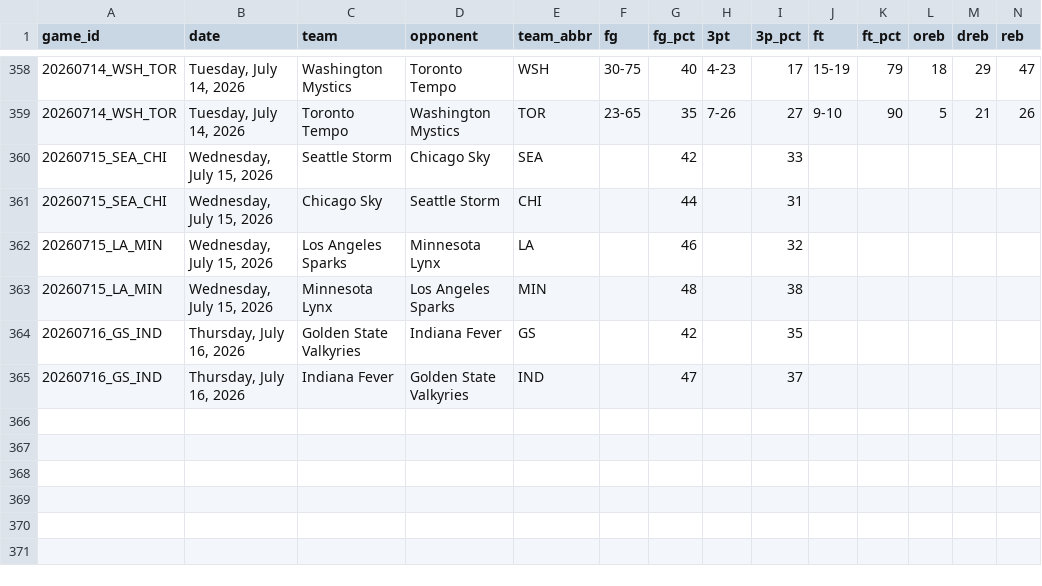
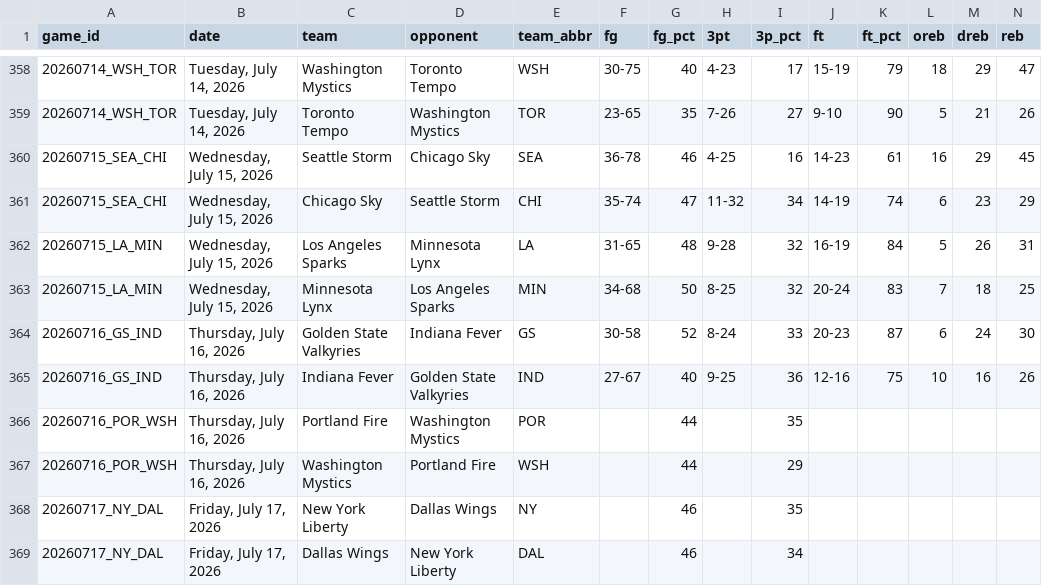
Before and after one commit to MikeOzomah/wnba-matchup-intelligence, a CSV file: data/full_wnba_team_stats.csv, drawn as a sheet; only a part is shown, gaps mark what is left out; removed rows and columns are numbered as before the commit, all else as after; rows hold the shown columns only; the diff names each change by its address in the sheet, - before the commit and + after, or states it on an @@ line.

```diff
--- a/data/full_wnba_team_stats.csv
+++ b/data/full_wnba_team_stats.csv
-row 360: 20260715_SEA_CHI | Wednesday, July 15, 2026 | Seattle Storm | Chicago Sky | SEA |  | 42 |  | 33
-row 361: 20260715_SEA_CHI | Wednesday, July 15, 2026 | Chicago Sky | Seattle Storm | CHI |  | 44 |  | 31
-row 362: 20260715_LA_MIN | Wednesday, July 15, 2026 | Los Angeles Sparks | Minnesota Lynx | LA |  | 46 |  | 32
-row 363: 20260715_LA_MIN | Wednesday, July 15, 2026 | Minnesota Lynx | Los Angeles Sparks | MIN |  | 48 |  | 38
-row 364: 20260716_GS_IND | Thursday, July 16, 2026 | Golden State Valkyries | Indiana Fever | GS |  | 42 |  | 35
-row 365: 20260716_GS_IND | Thursday, July 16, 2026 | Indiana Fever | Golden State Valkyries | IND |  | 47 |  | 37
+row 360: 20260715_SEA_CHI | Wednesday, July 15, 2026 | Seattle Storm | Chicago Sky | SEA | 36-78 | 46 | 4-25 | 16 | 14-23 | 61 | 16 | 29 | 45
+row 361: 20260715_SEA_CHI | Wednesday, July 15, 2026 | Chicago Sky | Seattle Storm | CHI | 35-74 | 47 | 11-32 | 34 | 14-19 | 74 | 6 | 23 | 29
+row 362: 20260715_LA_MIN | Wednesday, July 15, 2026 | Los Angeles Sparks | Minnesota Lynx | LA | 31-65 | 48 | 9-28 | 32 | 16-19 | 84 | 5 | 26 | 31
+row 363: 20260715_LA_MIN | Wednesday, July 15, 2026 | Minnesota Lynx | Los Angeles Sparks | MIN | 34-68 | 50 | 8-25 | 32 | 20-24 | 83 | 7 | 18 | 25
+row 364: 20260716_GS_IND | Thursday, July 16, 2026 | Golden State Valkyries | Indiana Fever | GS | 30-58 | 52 | 8-24 | 33 | 20-23 | 87 | 6 | 24 | 30
+row 365: 20260716_GS_IND | Thursday, July 16, 2026 | Indiana Fever | Golden State Valkyries | IND | 27-67 | 40 | 9-25 | 36 | 12-16 | 75 | 10 | 16 | 26
+row 366: 20260716_POR_WSH | Thursday, July 16, 2026 | Portland Fire | Washington Mystics | POR |  | 44 |  | 35
+row 367: 20260716_POR_WSH | Thursday, July 16, 2026 | Washington Mystics | Portland Fire | WSH |  | 44 |  | 29
+row 368: 20260717_NY_DAL | Friday, July 17, 2026 | New York Liberty | Dallas Wings | NY |  | 46 |  | 35
+row 369: 20260717_NY_DAL | Friday, July 17, 2026 | Dallas Wings | New York Liberty | DAL |  | 46 |  | 34
```
Also changed, not shown: outputs/advanced_wnba_metrics.csv, outputs/player_influence_profiles.csv, 2 other files.
